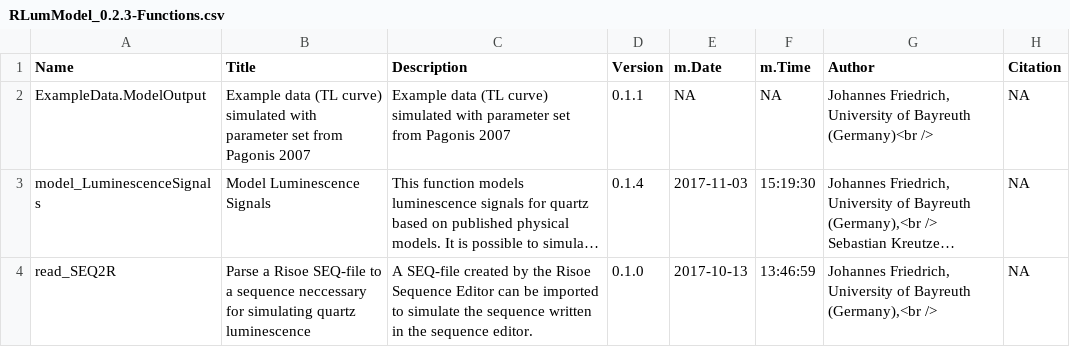
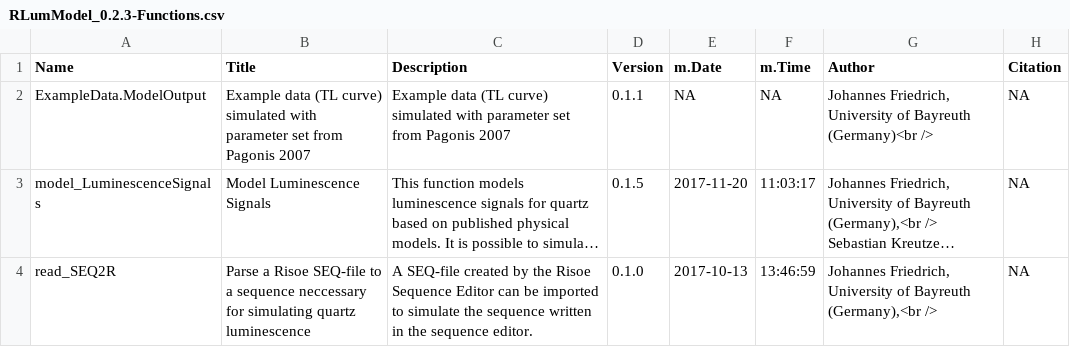
Before and after one commit to R-Lum/RLumModel, a CSV file: RLumModel.BuildResults/RLumModel_0.2.3-Functions.csv, drawn as a sheet; long unchanged cells end in …; the diff names each change by its address in the sheet, - before the commit and + after, or states it on an @@ line.

```diff
--- a/RLumModel.BuildResults/RLumModel_0.2.3-Functions.csv
+++ b/RLumModel.BuildResults/RLumModel_0.2.3-Functions.csv
-D3 (Version): 0.1.4
+D3 (Version): 0.1.5
-E3 (m.Date): 2017-11-03
+E3 (m.Date): 2017-11-20
-F3 (m.Time): 15:19:30
+F3 (m.Time): 11:03:17
```
Also changed, not shown: 16 other files.
